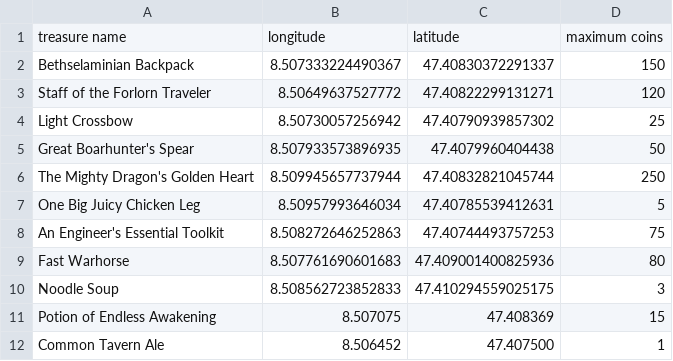
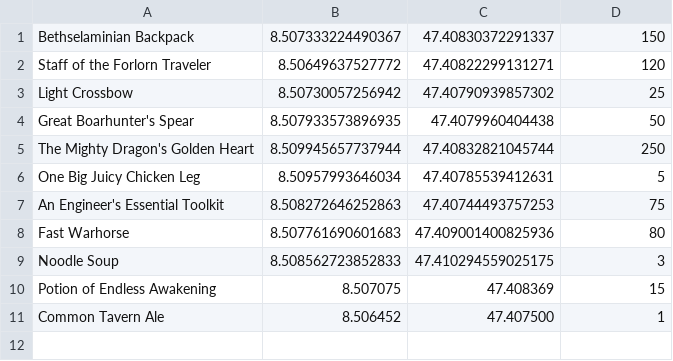
Before and after one commit to xbrunner/AppXBR, a CSV file: app/src/main/res/raw/treasures.csv, drawn as a sheet.

```diff
--- a/app/src/main/res/raw/treasures.csv
+++ b/app/src/main/res/raw/treasures.csv
@@ -1,2 +1 @@
-treasure name;longitude;latitude;maximum coins
 Bethselaminian Backpack;8.507333224490367;47.40830372291337;150
```
Also changed, not shown: 3 other files.
